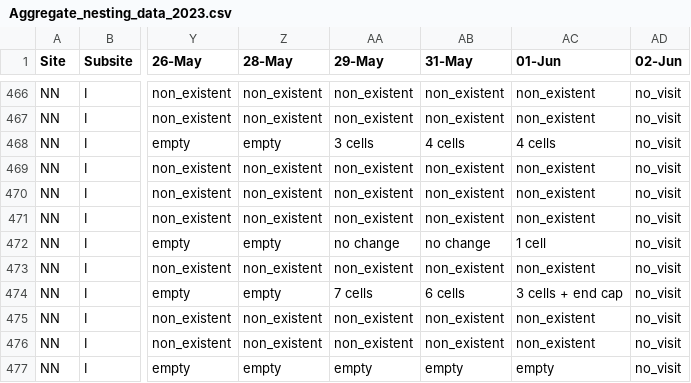
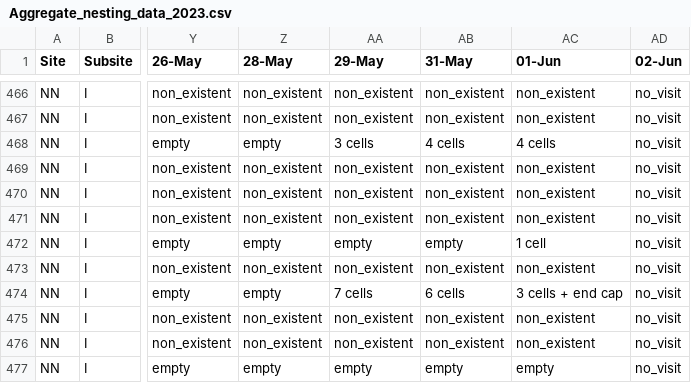
Before and after one commit to TovahKashetsky/nesting_preferences, a CSV file: Data/Aggregate_nesting_data_2023.csv, drawn as a sheet; only a part is shown, gaps mark what is left out; the diff names each change by its address in the sheet, - before the commit and + after, or states it on an @@ line.

```diff
--- a/Data/Aggregate_nesting_data_2023.csv
+++ b/Data/Aggregate_nesting_data_2023.csv
-AA472 (29-May): no change
+AA472 (29-May): empty
-AB472 (31-May): no change
+AB472 (31-May): empty
```
Also changed, not shown: Data/Aggregate_nesting_data_2024.csv, Data/investment_cleaned_megachile.csv, 13 other files.
